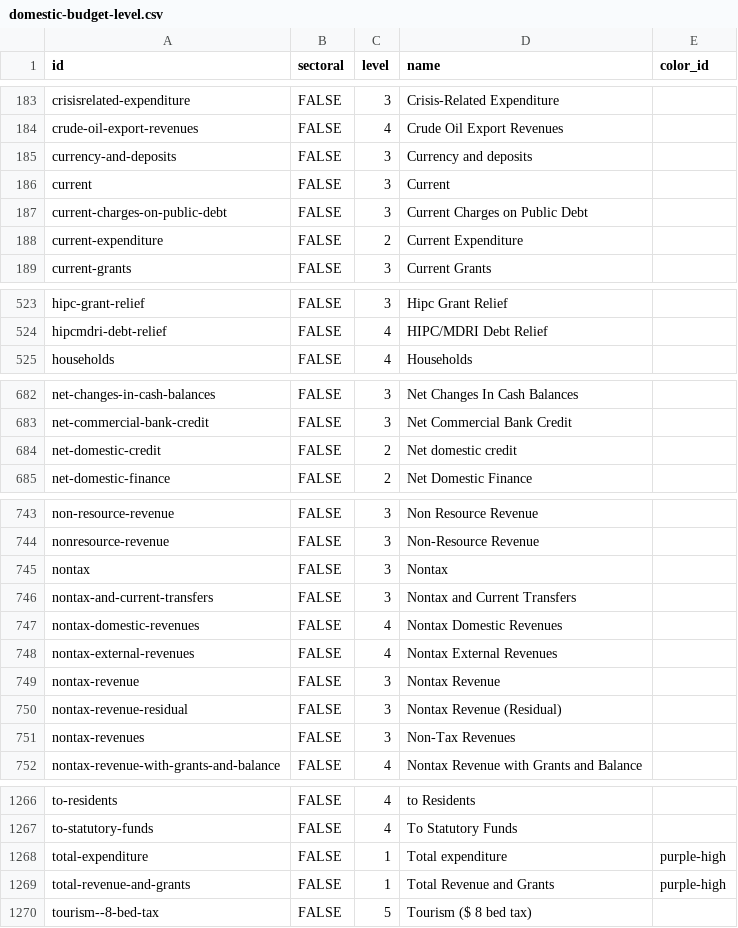
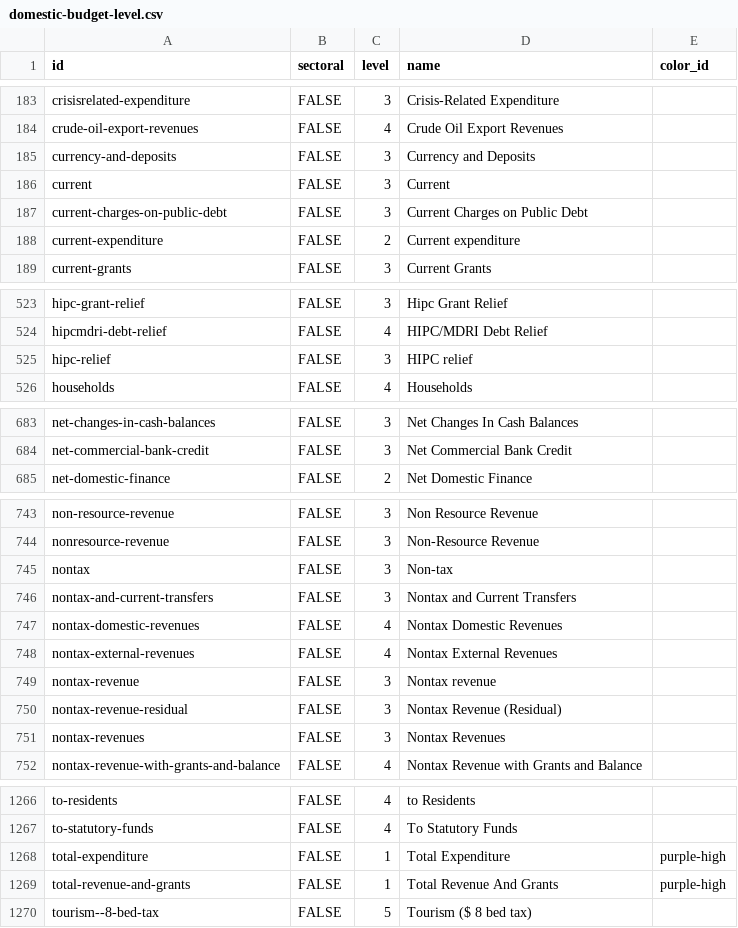
Before and after one commit to devinit/domestic_finance_2018, a CSV file: output/domestic-budget-level.csv, drawn as a sheet; only a part is shown, gaps mark what is left out; the diff covers the shown part only.

```diff
--- a/output/domestic-budget-level.csv
+++ b/output/domestic-budget-level.csv
@@ -184,6 +184,6 @@
 "crude-oil-export-revenues","FALSE",4,"Crude Oil Export Revenues",
-"currency-and-deposits","FALSE",3,"Currency and deposits",
+"currency-and-deposits","FALSE",3,"Currency and Deposits",
 "current","FALSE",3,"Current",
 "current-charges-on-public-debt","FALSE",3,"Current Charges on Public Debt",
-"current-expenditure","FALSE",2,"Current Expenditure",
+"current-expenditure","FALSE",2,"Current expenditure",
 "current-grants","FALSE",3,"Current Grants",
@@ -524,2 +524,3 @@
 "hipcmdri-debt-relief","FALSE",4,"HIPC/MDRI Debt Relief",
+"hipc-relief","FALSE",3,"HIPC relief",
 "households","FALSE",4,"Households",
@@ -683,3 +684,2 @@
 "net-commercial-bank-credit","FALSE",3,"Net Commercial Bank Credit",
-"net-domestic-credit","FALSE",2,"Net domestic credit",
 "net-domestic-finance","FALSE",2,"Net Domestic Finance",
@@ -744,3 +744,3 @@
 "nonresource-revenue","FALSE",3,"Non-Resource Revenue",
-"nontax","FALSE",3,"Nontax",
+"nontax","FALSE",3,"Non-tax",
 "nontax-and-current-transfers","FALSE",3,"Nontax and Current Transfers",
@@ -748,5 +748,5 @@
 "nontax-external-revenues","FALSE",4,"Nontax External Revenues",
-"nontax-revenue","FALSE",3,"Nontax Revenue",
+"nontax-revenue","FALSE",3,"Nontax revenue",
 "nontax-revenue-residual","FALSE",3,"Nontax Revenue (Residual)",
-"nontax-revenues","FALSE",3,"Non-Tax Revenues",
+"nontax-revenues","FALSE",3,"Nontax Revenues",
 "nontax-revenue-with-grants-and-balance","FALSE",4,"Nontax Revenue with Grants and Balance",
@@ -1267,4 +1267,4 @@
 "to-statutory-funds","FALSE",4,"To Statutory Funds",
-"total-expenditure","FALSE",1,"Total expenditure","purple-high"
-"total-revenue-and-grants","FALSE",1,"Total Revenue and Grants","purple-high"
+"total-expenditure","FALSE",1,"Total Expenditure","purple-high"
+"total-revenue-and-grants","FALSE",1,"Total Revenue And Grants","purple-high"
 "tourism--8-bed-tax","FALSE",5,"Tourism ($ 8 bed tax)",
```
Also changed, not shown: 23 edited cells elsewhere in this file, 5 other files.
